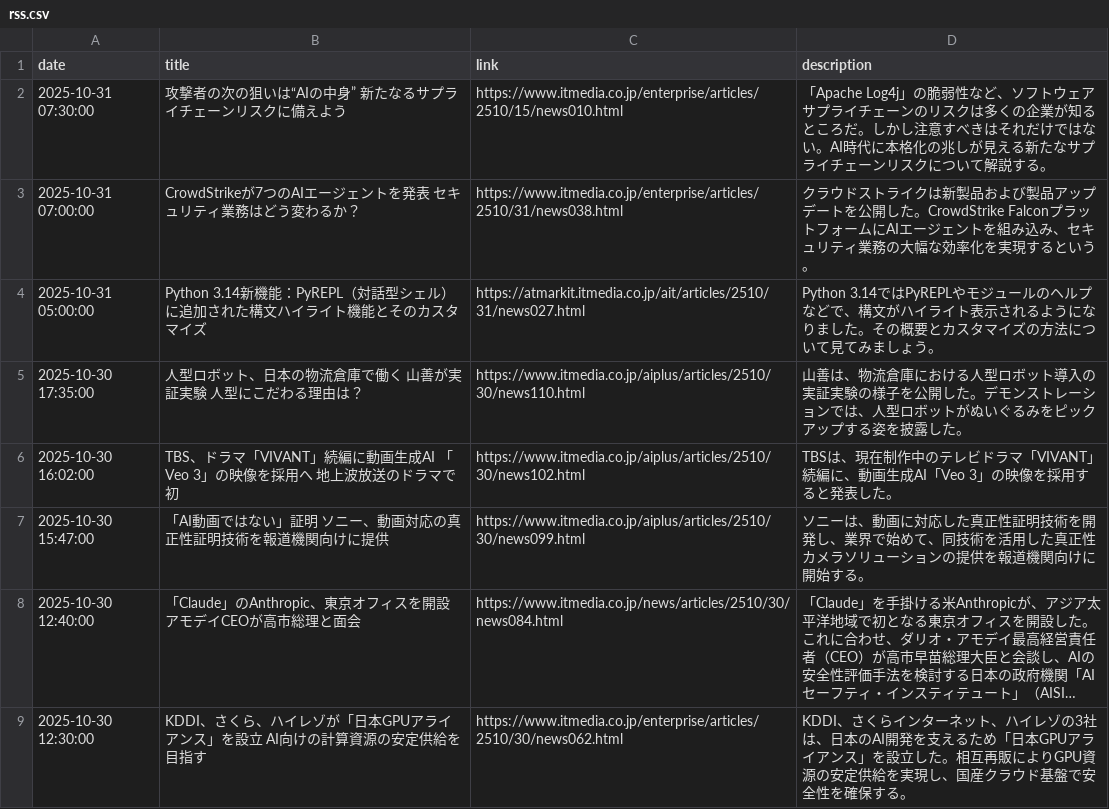
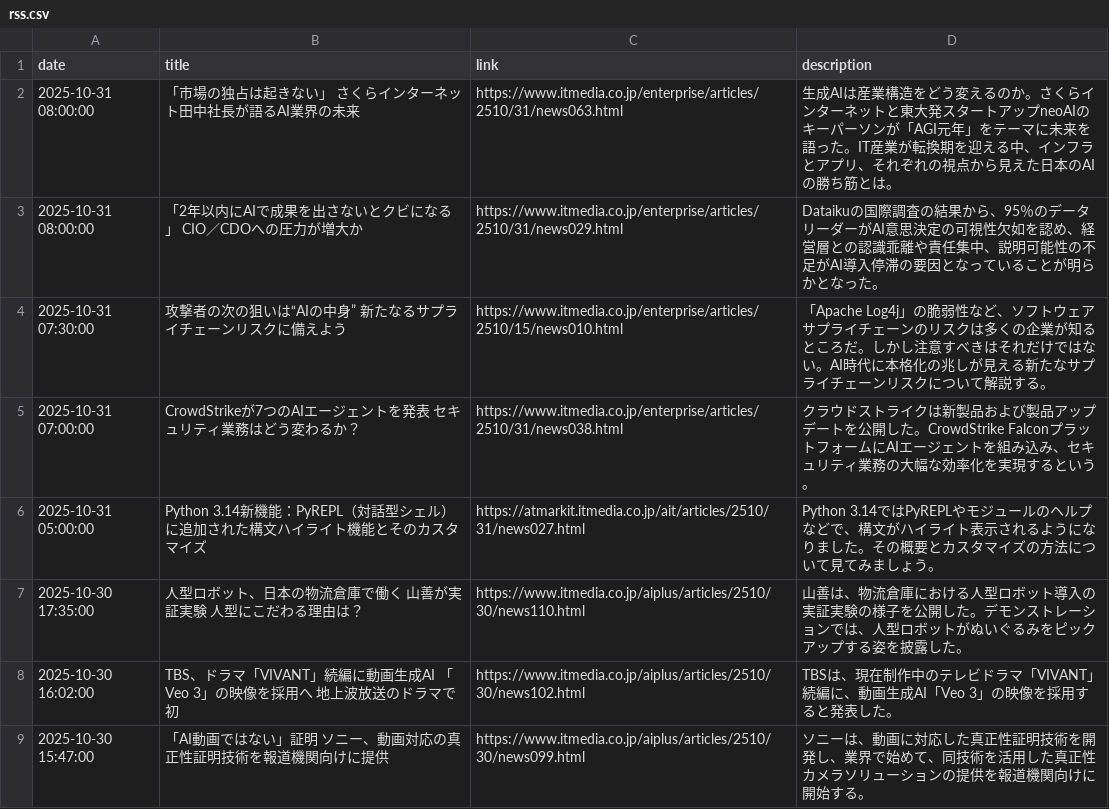
Before and after one commit to scp-sympho/scp-sympho.github.io, a CSV file: rss.csv, drawn as a sheet; only a part is shown; the shorter side is filled out with more unchanged rows; long unchanged cells end in …; the diff names each change by its address in the sheet, - before the commit and + after, or states it on an @@ line.

Commit message:
自動コミット 定期更新

```diff
--- a/rss.csv
+++ b/rss.csv
+row 2: 2025-10-31 08:00:00 | 「市場の独占は起きない」 さくらインターネット田中社長が語るAI業界の未来 | https://www.itmedia.co.jp/enterprise/articles/2510/31/news063.html | 生成AIは産業構造をどう変えるのか。さくらインターネットと東大発スタートアップneoAIのキーパーソンが「AGI元年」をテーマに未来を語った。IT産業が転換期を迎える中、インフラとアプリ、それぞれの視点から見えた日本のAIの勝ち筋とは。
+row 3: 2025-10-31 08:00:00 | 「2年以内にAIで成果を出さないとクビになる」 CIO／CDOへの圧力が増大か | https://www.itmedia.co.jp/enterprise/articles/2510/31/news029.html | Dataikuの国際調査の結果から、95％のデータリーダーがAI意思決定の可視性欠如を認め、経営層との認識乖離や責任集中、説明可能性の不足がAI導入停滞の要因となっていることが明らかとなった。
```
